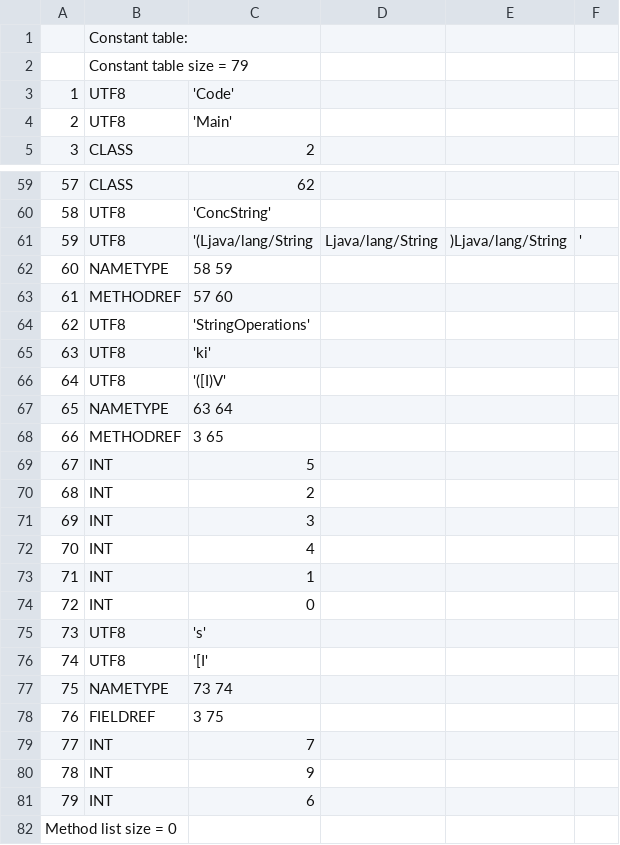
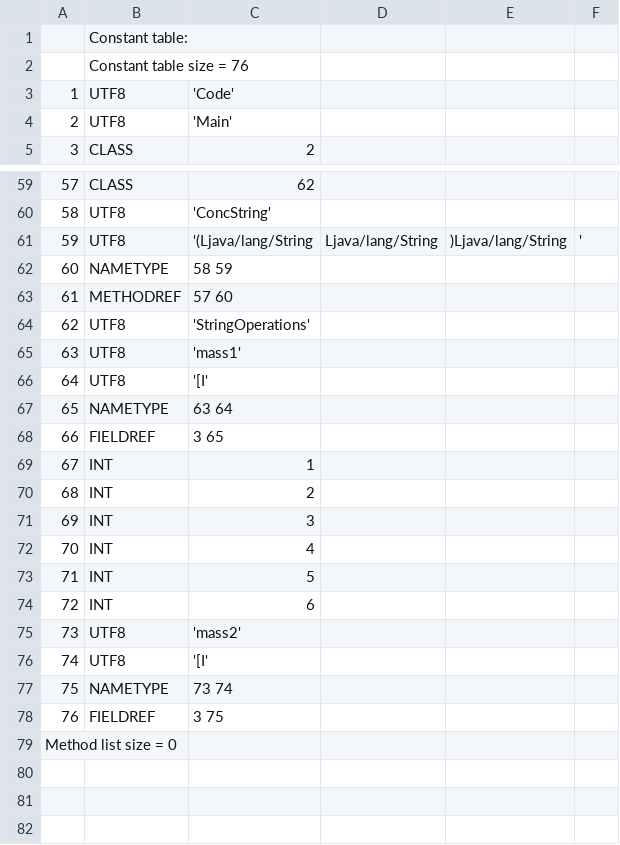
Before and after one commit to TAIIOK/SwiftCompilerToJavaByteCode, a CSV file: build/constant_table.csv, drawn as a sheet; only a part is shown, gaps mark what is left out; removed rows and columns are numbered as before the commit, all else as after; the diff names each change by its address in the sheet, - before the commit and + after, or states it on an @@ line.

```diff
--- a/build/constant_table.csv
+++ b/build/constant_table.csv
-B2: Constant table size = 79
+B2: Constant table size = 76
-C65: 'ki'
+C65: 'mass1'
-C66: '([I)V'
+C66: '[I'
-B68: METHODREF
+B68: FIELDREF
-row 69: 67 | INT | 5
@@ row 73 moved to row 69: 67 @@
@@ column A renumbered in row 73 @@
-C73: 0
+C73: 5
@@ row 81 moved to row 74: 72 @@
-C75: 's'
+C75: 'mass2'
-row 79: 77 | INT | 7
-row 80: 78 | INT | 9
```
Also changed, not shown: 7 other files.
